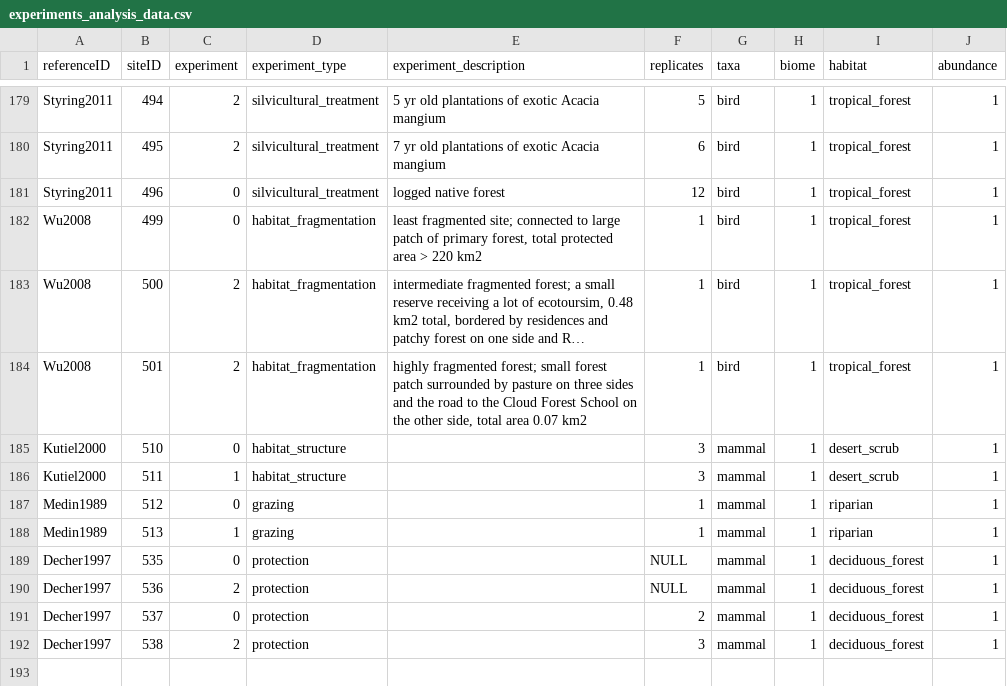
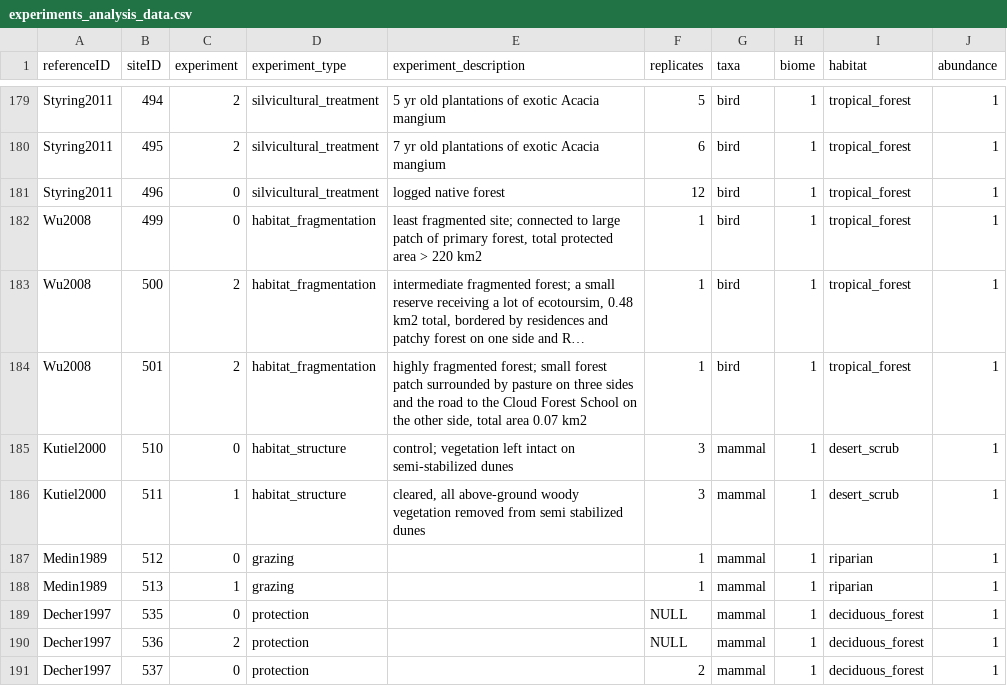
Before and after one commit to weecology/experimental-rads, a CSV file: experiments_analysis_data.csv, drawn as a sheet; only a part is shown, gaps mark what is left out; the shorter side is filled out with more unchanged rows; long unchanged cells end in …; the diff names each change by its address in the sheet, - before the commit and + after, or states it on an @@ line.

Commit message:
Updated Kutiel2000
separated site/exp details, added lat, long, and elev.

```diff
--- a/experiments_analysis_data.csv
+++ b/experiments_analysis_data.csv
-E185 (experiment_description): (empty)
+E185 (experiment_description): control; vegetation left intact on semi-stabilized dunes
-E186 (experiment_description): (empty)
+E186 (experiment_description): cleared, all above-ground woody vegetation removed from semi stabilized dunes
```
Also changed, not shown: ref_analysis_data.csv, sites_analysis_data.csv.
